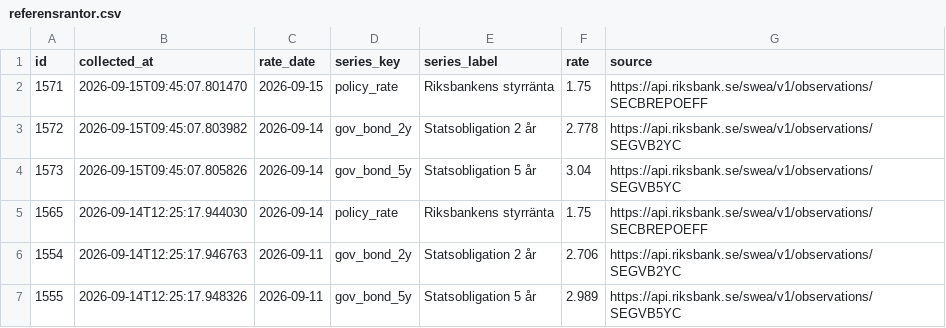
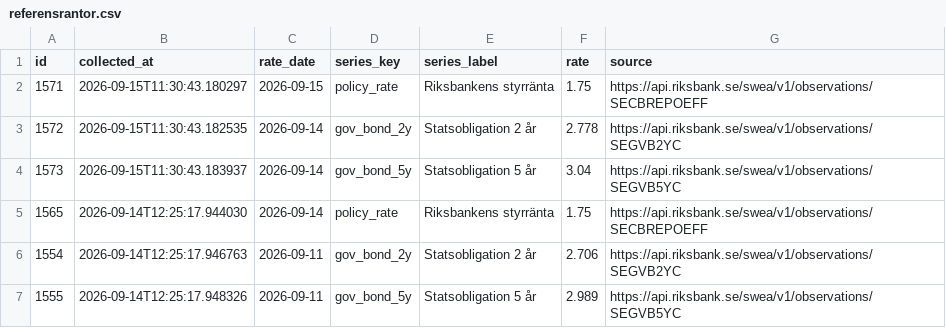
Before and after one commit to jantarnell-art/borantor-agent-, a CSV file: data/export/referensrantor.csv, drawn as a sheet; only a part is shown.

```diff
--- a/data/export/referensrantor.csv
+++ b/data/export/referensrantor.csv
@@ -1,5 +1,5 @@
 id,collected_at,rate_date,series_key,series_label,rate,source
-1571,2026-09-15T09:45:07.801470,2026-09-15,policy_rate,Riksbankens styrränta,1.75,https://api.riksbank.se/swea/v1/observations/SECBREPOEFF
-1572,2026-09-15T09:45:07.803982,2026-09-14,gov_bond_2y,Statsobligation 2 år,2.778,https://api.riksbank.se/swea/v1/observations/SEGVB2YC
-1573,2026-09-15T09:45:07.805826,2026-09-14,gov_bond_5y,Statsobligation 5 år,3.04,https://api.riksbank.se/swea/v1/observations/SEGVB5YC
+1571,2026-09-15T11:30:43.180297,2026-09-15,policy_rate,Riksbankens styrränta,1.75,https://api.riksbank.se/swea/v1/observations/SECBREPOEFF
+1572,2026-09-15T11:30:43.182535,2026-09-14,gov_bond_2y,Statsobligation 2 år,2.778,https://api.riksbank.se/swea/v1/observations/SEGVB2YC
+1573,2026-09-15T11:30:43.183937,2026-09-14,gov_bond_5y,Statsobligation 5 år,3.04,https://api.riksbank.se/swea/v1/observations/SEGVB5YC
 1565,2026-09-14T12:25:17.944030,2026-09-14,policy_rate,Riksbankens styrränta,1.75,https://api.riksbank.se/swea/v1/observations/SECBREPOEFF
```
Also changed, not shown: data/export/listrantor.csv, data/export/varningar.csv, 1 other file.
